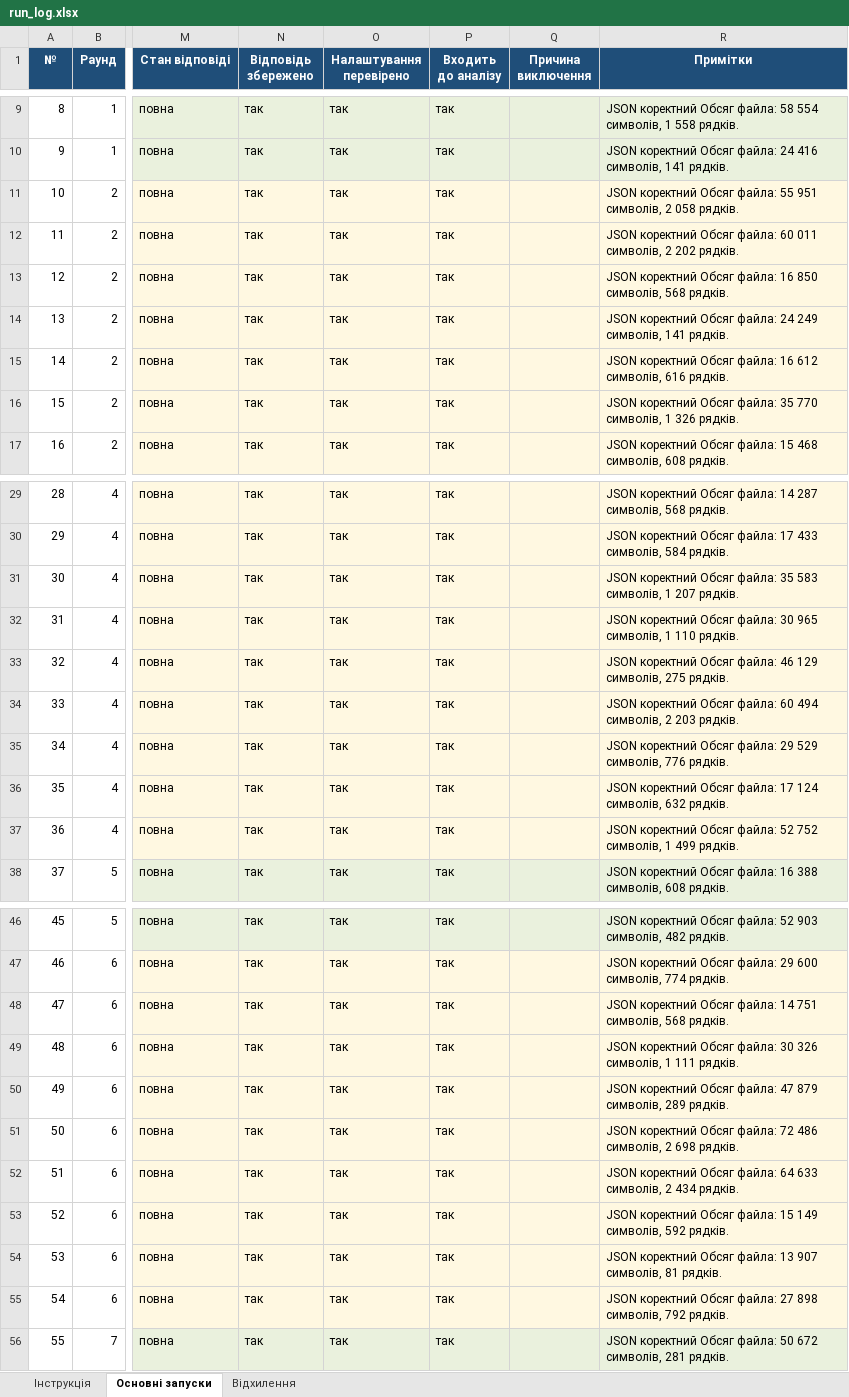
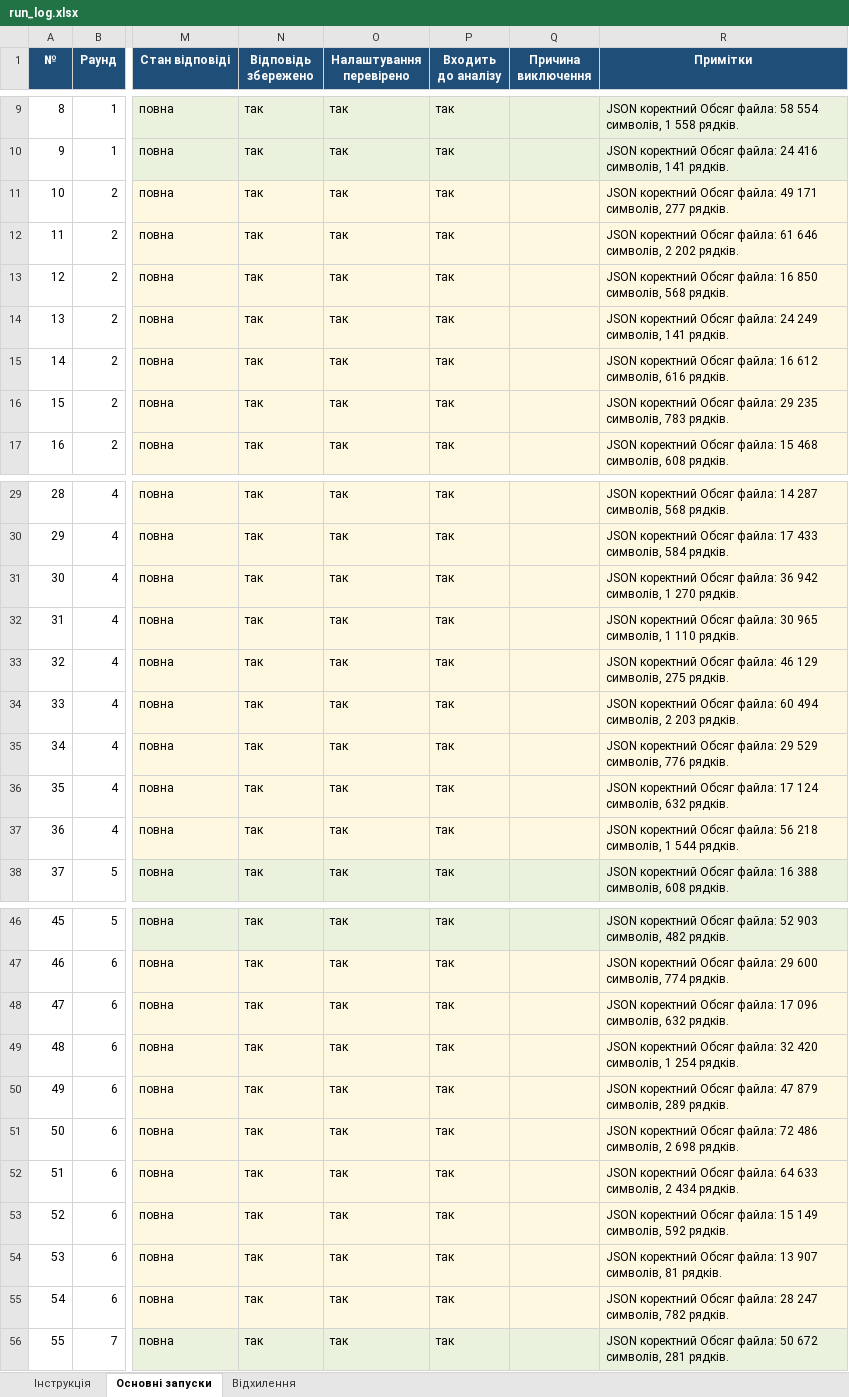
Before and after one commit to nikogniko/test-data-generation-research, an Excel workbook: logs/run_log.xlsx, sheet Основні запуски, drawn as a sheet; only a part is shown, gaps mark what is left out; values as stored, in another font and other column widths than the file's, no borders; the diff covers the shown part only; the diff names each change by its address in the sheet, - before the commit and + after, or states it on an @@ line.

```diff
--- a/logs/run_log.xlsx (sheet Основні запуски)
+++ b/logs/run_log.xlsx (sheet Основні запуски)
-R11 (Примітки): …Обсяг файла: 55 951 символів, 2 058 рядків.
+R11 (Примітки): …Обсяг файла: 49 171 символів, 277 рядків.
-R12 (Примітки): …Обсяг файла: 60 011 символів, 2…
+R12 (Примітки): …Обсяг файла: 61 646 символів, 2…
-R16 (Примітки): …Обсяг файла: 35 770 символів, 1 326 рядків.
+R16 (Примітки): …Обсяг файла: 29 235 символів, 783 рядків.
-R31 (Примітки): …Обсяг файла: 35 583 символів, 1 207 рядків.
+R31 (Примітки): …Обсяг файла: 36 942 символів, 1 270 рядків.
-R37 (Примітки): …Обсяг файла: 52 752 символів, 1 499 рядків.
+R37 (Примітки): …Обсяг файла: 56 218 символів, 1 544 рядків.
-R48 (Примітки): …Обсяг файла: 14 751 символів, 568 рядків.
+R48 (Примітки): …Обсяг файла: 17 096 символів, 632 рядків.
-R49 (Примітки): …Обсяг файла: 30 326 символів, 1 111 рядків.
+R49 (Примітки): …Обсяг файла: 32 420 символів, 1 254 рядків.
-R55 (Примітки): …Обсяг файла: 27 898 символів, 792 рядків.
+R55 (Примітки): …Обсяг файла: 28 247 символів, 782 рядків.
```
Also changed, not shown: 11 edited cells elsewhere in this sheet, sheet Відхилення, logs/blind_check.xlsx, logs/blind_key.xlsx, 4 other files.
